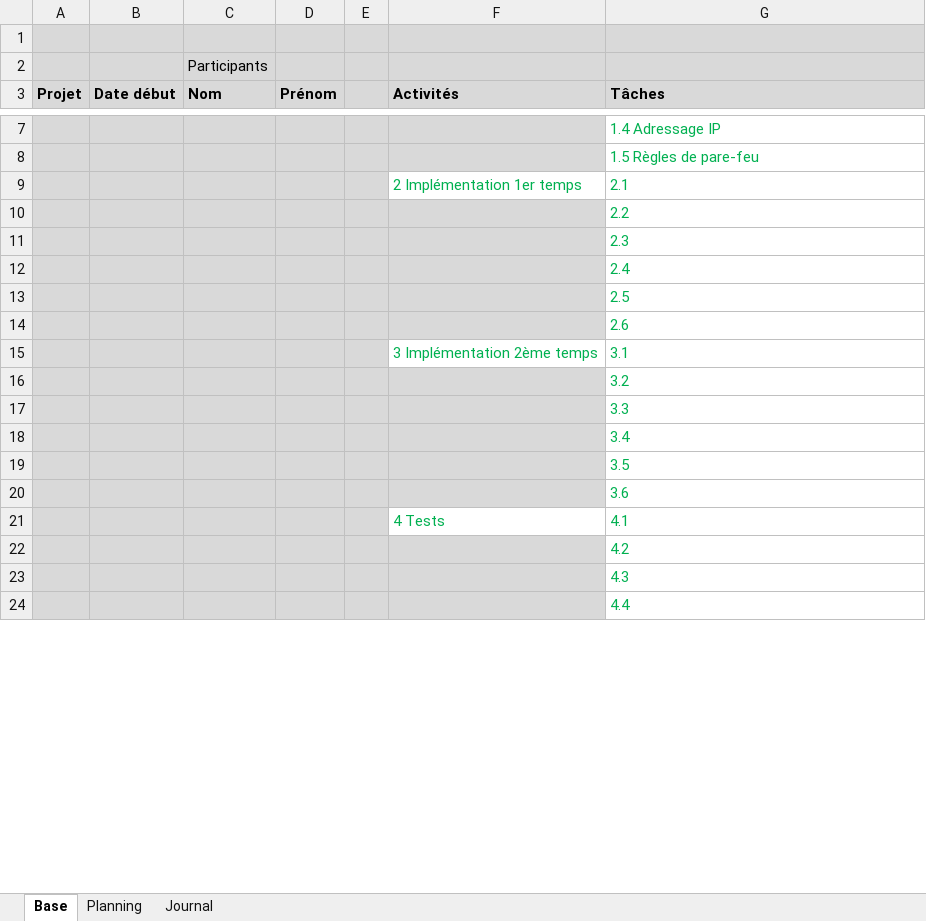
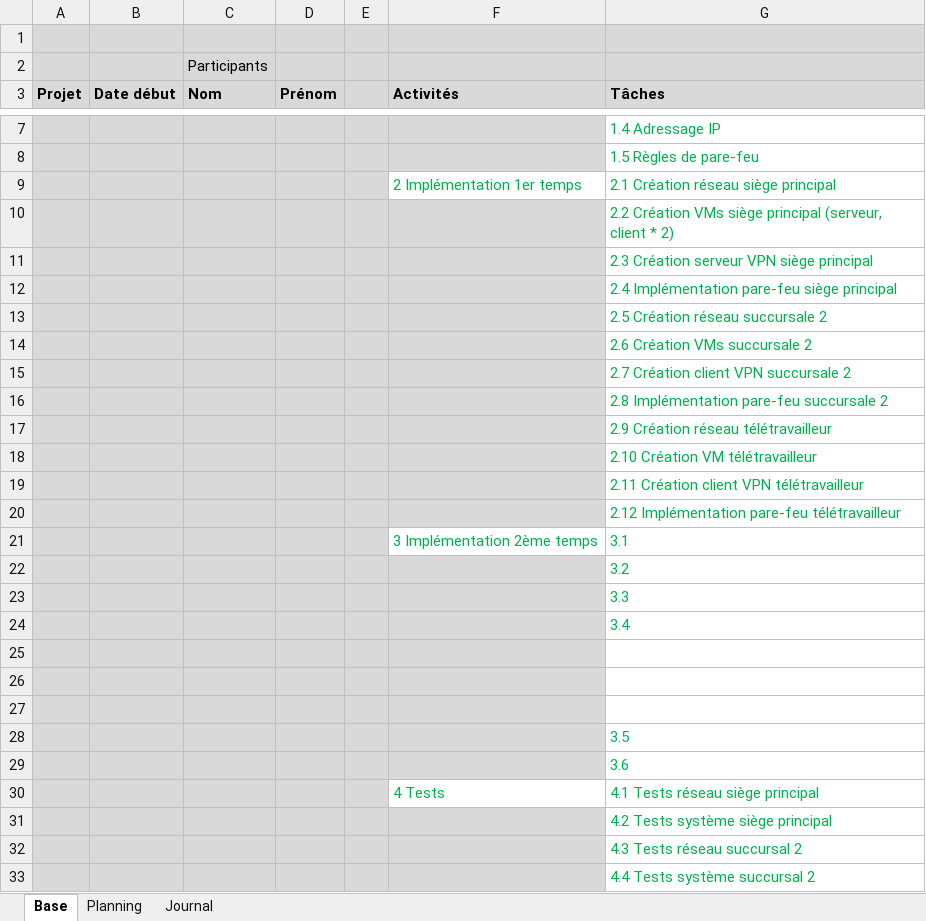
Before and after one commit to damienmayor/TPI, an Excel workbook: Planification.xlsm, sheet Base, drawn as a sheet; only a part is shown, gaps mark what is left out; values as stored, in another font and other column widths than the file's, no borders; addresses are those after the commit; the diff covers the shown part only; the diff names each change by its address in the sheet, - before the commit and + after, or states it on an @@ line.

Commit message:
Update Planification.xlsm

```diff
--- a/Planification.xlsm (sheet Base)
+++ b/Planification.xlsm (sheet Base)
-G9 (Tâches): 2.1
+G9 (Tâches): 2.1 Création réseau siège principal
-G10 (Tâches): 2.2
+G10 (Tâches): 2.2 Création VMs siège principal (serveur, client * 2)
-G11 (Tâches): 2.3
+G11 (Tâches): 2.3 Création serveur VPN siège principal
-G12 (Tâches): 2.4
+G12 (Tâches): 2.4 Implémentation pare-feu siège principal
-G13 (Tâches): 2.5
+G13 (Tâches): 2.5 Création réseau succursale 2
-G14 (Tâches): 2.6
+G14 (Tâches): 2.6 Création VMs succursale 2
+row 15:  |  |  |  |  |  | 2.7 Création client VPN succursale 2
+row 16:  |  |  |  |  |  | 2.8 Implémentation pare-feu succursale 2
+row 17:  |  |  |  |  |  | 2.9 Création réseau télétravailleur
+row 18:  |  |  |  |  |  | 2.10 Création VM télétravailleur
+row 19:  |  |  |  |  |  | 2.11 Création client VPN télétravailleur
+row 20:  |  |  |  |  |  | 2.12 Implémentation pare-feu télétravailleur
+row 25: (empty)
+row 26: (empty)
+row 27: (empty)
-G30 (Tâches): 4.1
+G30 (Tâches): 4.1 Tests réseau siège principal
-G31 (Tâches): 4.2
+G31 (Tâches): 4.2 Tests système siège principal
-G32 (Tâches): 4.3
+G32 (Tâches): 4.3 Tests réseau succursal 2
-G33 (Tâches): 4.4
+G33 (Tâches): 4.4 Tests système succursal 2
```
Also changed, not shown: 8 added rows, 1 removed row and 4 edited cells elsewhere in this sheet, sheet Planning, formulas that keep their value.
